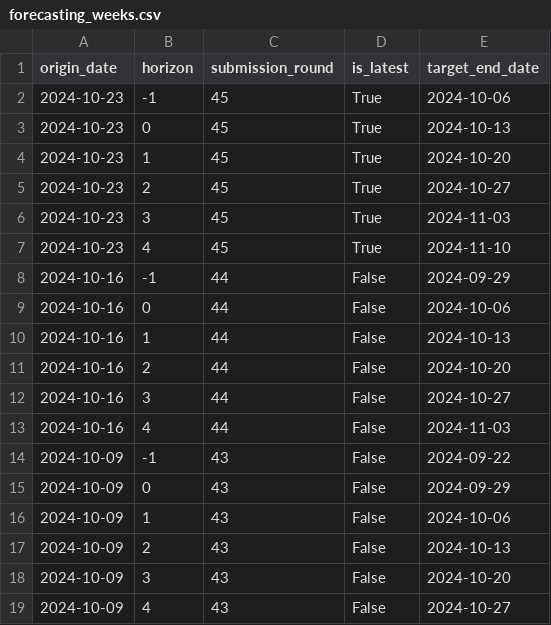
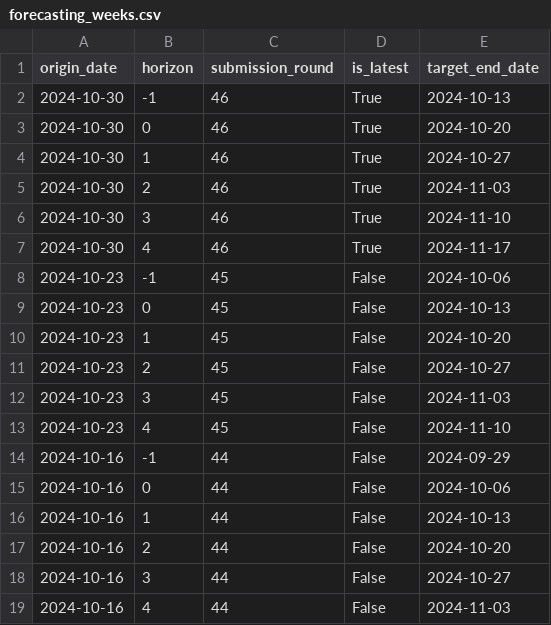
Before and after one commit to european-modelling-hubs/flu-forecast-hub_archive, a CSV file: supporting-files/forecasting_weeks.csv, drawn as a sheet; only a part is shown; the shorter side is filled out with more unchanged rows.

```diff
--- a/supporting-files/forecasting_weeks.csv
+++ b/supporting-files/forecasting_weeks.csv
@@ -1,8 +1,14 @@
 origin_date,horizon,submission_round,is_latest,target_end_date
-2024-10-23,-1,45,True,2024-10-06
-2024-10-23,0,45,True,2024-10-13
-2024-10-23,1,45,True,2024-10-20
-2024-10-23,2,45,True,2024-10-27
-2024-10-23,3,45,True,2024-11-03
-2024-10-23,4,45,True,2024-11-10
+2024-10-30,-1,46,True,2024-10-13
+2024-10-30,0,46,True,2024-10-20
+2024-10-30,1,46,True,2024-10-27
+2024-10-30,2,46,True,2024-11-03
+2024-10-30,3,46,True,2024-11-10
+2024-10-30,4,46,True,2024-11-17
+2024-10-23,-1,45,False,2024-10-06
+2024-10-23,0,45,False,2024-10-13
+2024-10-23,1,45,False,2024-10-20
+2024-10-23,2,45,False,2024-10-27
+2024-10-23,3,45,False,2024-11-03
+2024-10-23,4,45,False,2024-11-10
 2024-10-16,-1,44,False,2024-09-29
```
